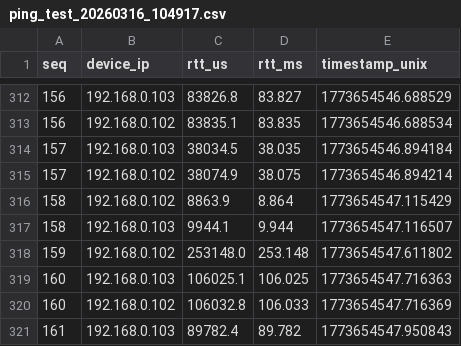
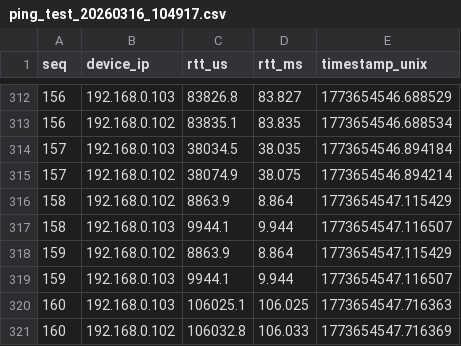
Before and after one commit to JuanesHe/Kywo, a CSV file: test_results/ping_test_20260316_104917.csv, drawn as a sheet; only a part is shown, gaps mark what is left out; the shorter side is filled out with more unchanged rows.

```diff
--- a/test_results/ping_test_20260316_104917.csv
+++ b/test_results/ping_test_20260316_104917.csv
@@ -317,3 +317,4 @@ seq,device_ip,rtt_us,rtt_ms,timestamp_unix
 158,192.168.0.103,9944.1,9.944,1773654547.116507
-159,192.168.0.102,253148.0,253.148,1773654547.611802
+159,192.168.0.102,8863.9,8.864,1773654547.115429
+159,192.168.0.103,9944.1,9.944,1773654547.116507
 160,192.168.0.103,106025.1,106.025,1773654547.716363
```
Also changed, not shown: 13 other files.
